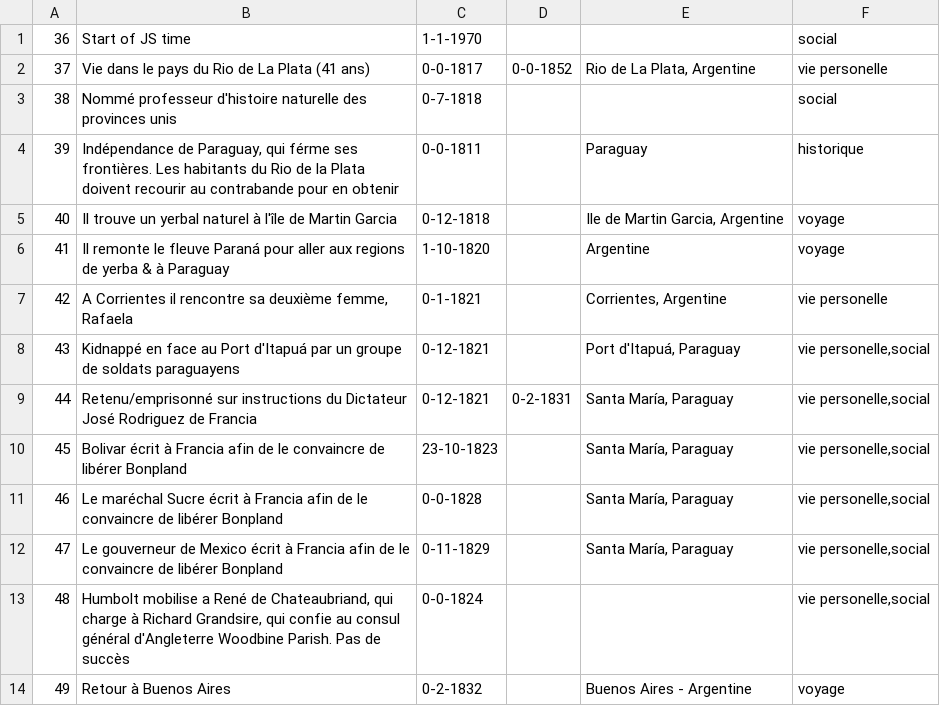
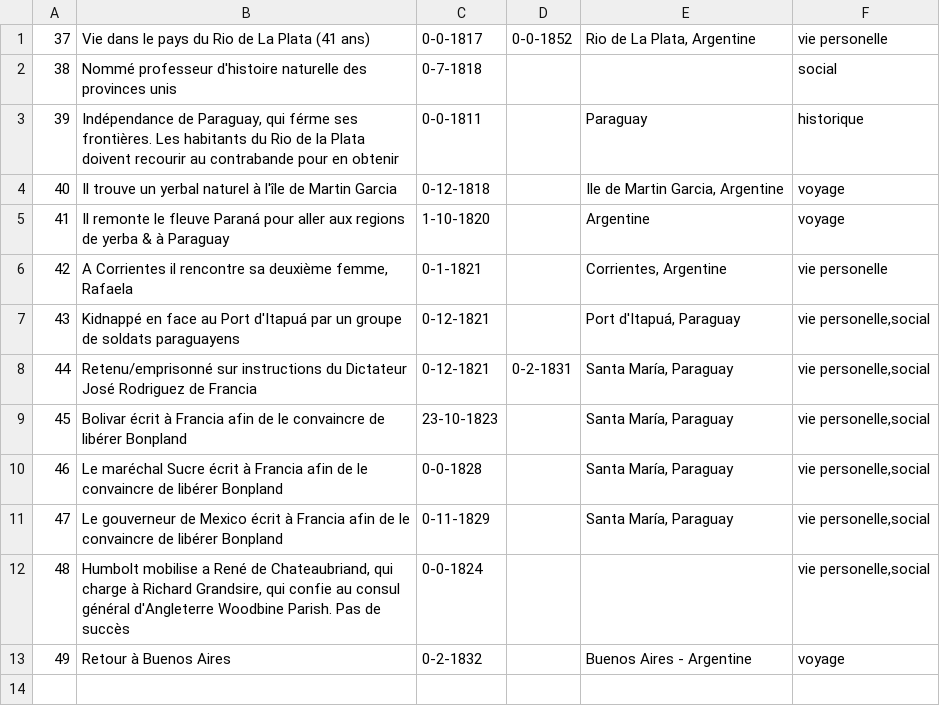
Before and after one commit to pleekMan/bonpland-timeline, a TSV file: db/events-db.tsv, drawn as a sheet.

Commit message:
Events are correctly mapped to TimeLine

```diff
--- a/db/events-db.tsv
+++ b/db/events-db.tsv
@@ -1,2 +1 @@
-36	Start of JS time 	1-1-1970			social
 37	Vie dans le pays du Rio de La Plata (41 ans)	0-0-1817	0-0-1852	Rio de La Plata, Argentine	vie personelle
```
Also changed, not shown: 2 other files.
